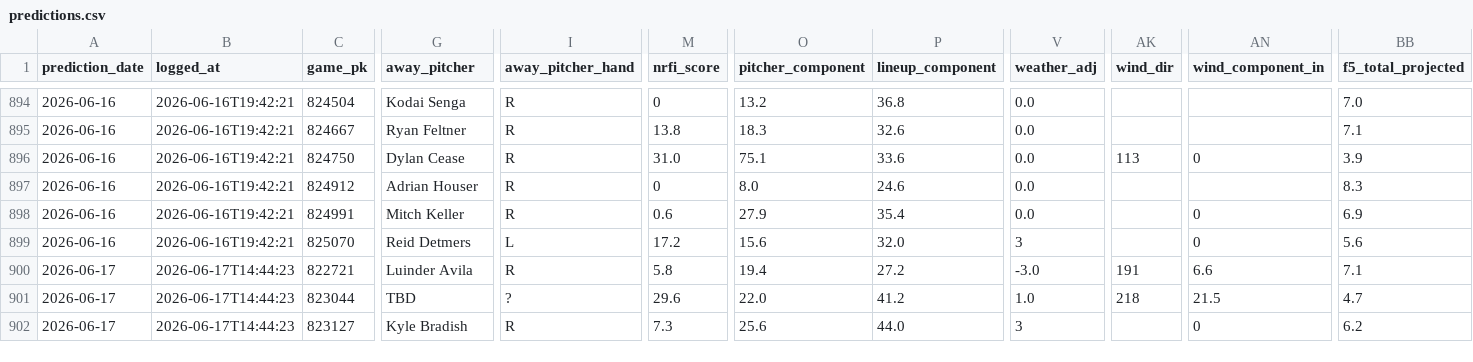
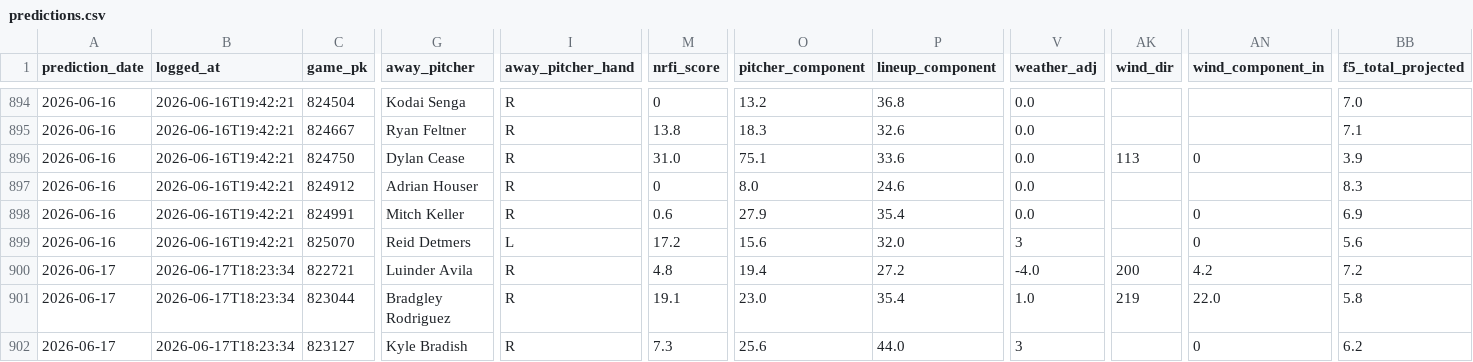
Before and after one commit to EvanOssege/NRFI, a CSV file: output/predictions.csv, drawn as a sheet; only a part is shown, gaps mark what is left out; the diff covers the shown part only; the diff names each change by its address in the sheet, - before the commit and + after, or states it on an @@ line.

```diff
--- a/output/predictions.csv
+++ b/output/predictions.csv
-B900:B902 (logged_at): 2026-06-17T14:44:23
+B900:B902 (logged_at): 2026-06-17T18:23:34
-M900 (nrfi_score): 5.8
+M900 (nrfi_score): 4.8
-V900 (weather_adj): -3.0
+V900 (weather_adj): -4.0
-AK900 (wind_dir): 191
+AK900 (wind_dir): 200
-AN900 (wind_component_in): 6.6
+AN900 (wind_component_in): 4.2
-BB900 (f5_total_projected): 7.1
+BB900 (f5_total_projected): 7.2
-G901 (away_pitcher): TBD
+G901 (away_pitcher): Bradgley Rodriguez
-I901 (away_pitcher_hand): ?
+I901 (away_pitcher_hand): R
-M901 (nrfi_score): 29.6
+M901 (nrfi_score): 19.1
-O901 (pitcher_component): 22.0
+O901 (pitcher_component): 23.0
-P901 (lineup_component): 41.2
+P901 (lineup_component): 35.4
-AK901 (wind_dir): 218
+AK901 (wind_dir): 219
-AN901 (wind_component_in): 21.5
+AN901 (wind_component_in): 22.0
-BB901 (f5_total_projected): 4.7
+BB901 (f5_total_projected): 5.8
```
Also changed, not shown: 142 edited cells elsewhere in this file, output/outcomes.csv, 3 other files.
